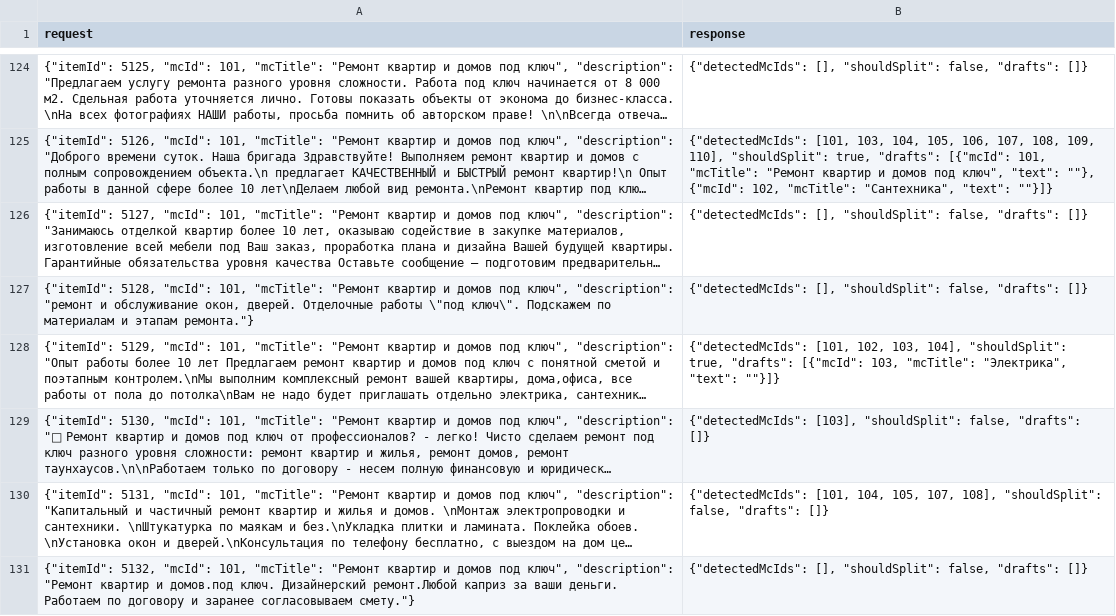
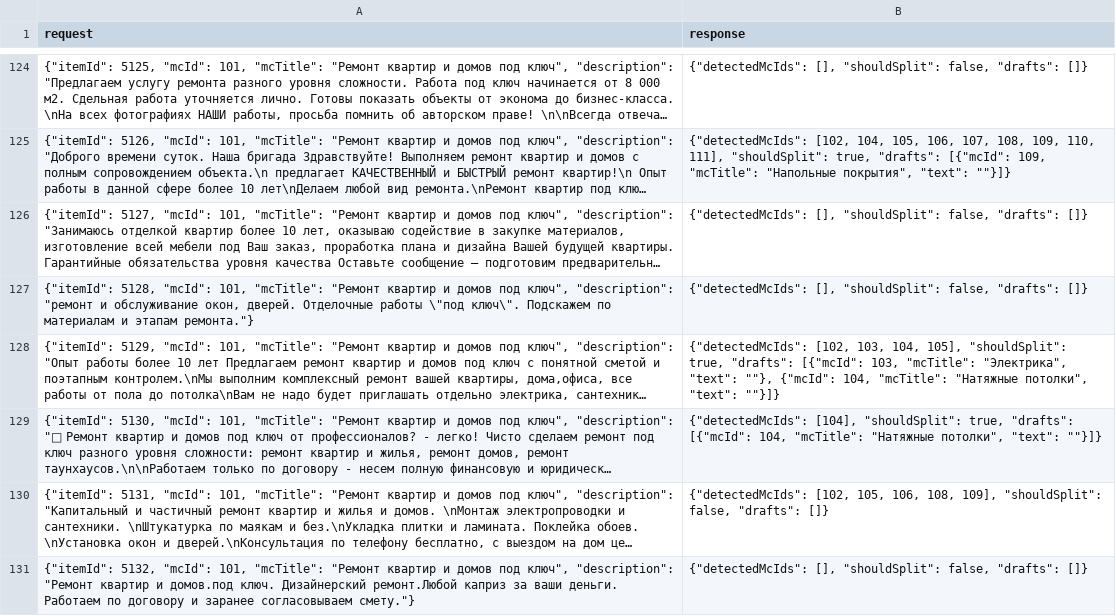
Before and after one commit to NexPG/hackathon_avito_2026, a CSV file: rnc_test_with_predictions.csv, drawn as a sheet; only a part is shown, gaps mark what is left out; long unchanged cells end in …; the diff covers the shown part only; the diff names each change by its address in the sheet, - before the commit and + after, or states it on an @@ line.

```diff
--- a/rnc_test_with_predictions.csv
+++ b/rnc_test_with_predictions.csv
-B125 (response): {"detectedMcIds": [101, 103, 104, 105, 106, 107, 108, 109, 110], "shouldSplit": true, "drafts": [{"mcId": 101, "mcTitle": "Ремонт квартир и домов под ключ", "text": ""}, {"mcId": 102, "mcTitle": "Сантехника", "text": ""}]}
+B125 (response): {"detectedMcIds": [102, 104, 105, 106, 107, 108, 109, 110, 111], "shouldSplit": true, "drafts": [{"mcId": 109, "mcTitle": "Напольные покрытия", "text": ""}]}
-B128 (response): {"detectedMcIds": [101, 102, 103, 104], "shouldSplit": true, "drafts": [{"mcId": 103, "mcTitle": "Электрика", "text": ""}]}
+B128 (response): {"detectedMcIds": [102, 103, 104, 105], "shouldSplit": true, "drafts": [{"mcId": 103, "mcTitle": "Электрика", "text": ""}, {"mcId": 104, "mcTitle": "Натяжные потолки", "text": ""}]}
-B129 (response): {"detectedMcIds": [103], "shouldSplit": false, "drafts": []}
+B129 (response): {"detectedMcIds": [104], "shouldSplit": true, "drafts": [{"mcId": 104, "mcTitle": "Натяжные потолки", "text": ""}]}
-B130 (response): {"detectedMcIds": [101, 104, 105, 107, 108], "shouldSplit": false,…
+B130 (response): {"detectedMcIds": [102, 105, 106, 108, 109], "shouldSplit": false,…
```
Also changed, not shown: 73 edited cells elsewhere in this file, 3 other files.
